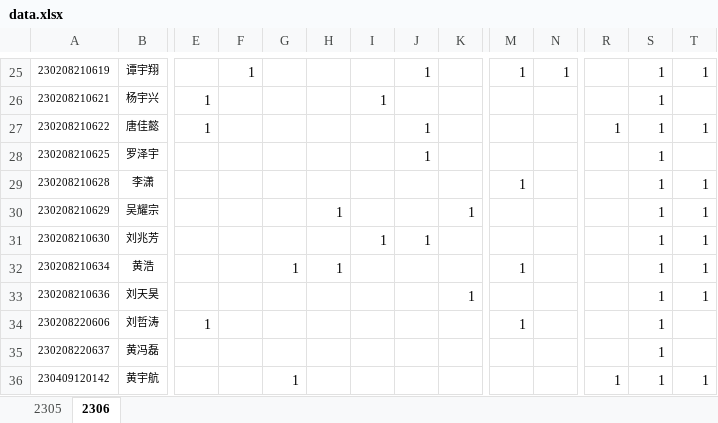
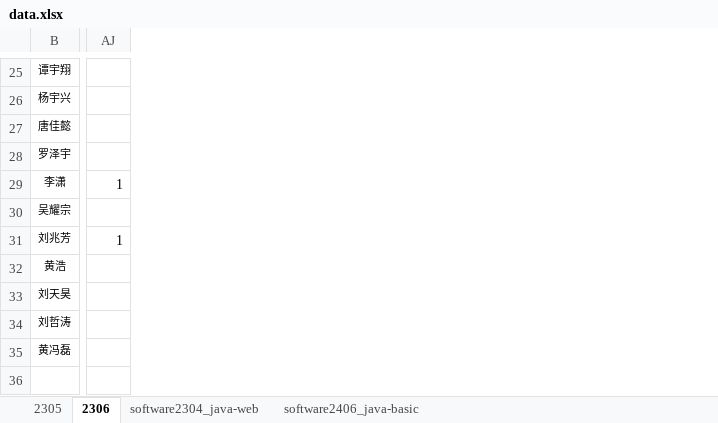
Before and after one commit to sanyedu/dice-race, an Excel workbook: backend/excel/data.xlsx, sheet 2306, drawn as a sheet; only a part is shown, gaps mark what is left out; values as stored, in another font and other column widths than the file's, no borders; removed rows and columns are numbered as before the commit, all else as after; rows hold the shown columns only; the diff covers the shown part only; the diff names each change by its address in the sheet, - before the commit and + after, or states it on an @@ line.

```diff
--- a/backend/excel/data.xlsx (sheet 2306)
+++ b/backend/excel/data.xlsx (sheet 2306)
+sheet tab: software2304_java-web
+sheet tab: software2406_java-basic
@@ column A hidden, rows 25-35: 230208210619 | 230208210621 | 230208210622 | 230208210625 | 230208210628 | 230208210629 | 230208210630 | 230208210634 | 230208210636 | 230208220606 | 230208220637 @@
@@ column F hidden, row 25: 1 @@
@@ column G hidden, row 32: 1 @@
@@ column H hidden, rows 30-32: 1 |  | 1 @@
@@ column I hidden, rows 26-31: 1 |  |  |  |  | 1 @@
@@ column J hidden, rows 25-31: 1 |  | 1 | 1 |  |  | 1 @@
@@ column K hidden, rows 30-33: 1 |  |  | 1 @@
@@ column M hidden, rows 25-34: 1 |  |  |  | 1 |  |  | 1 |  | 1 @@
@@ column N hidden, row 25: 1 @@
@@ column R hidden, row 27: 1 @@
@@ column S hidden, rows 25-35: all 1 @@
@@ column T hidden, rows 25-33: 1 |  | 1 |  | 1 | 1 | 1 | 1 | 1 @@
-AJ26:AJ27: 1
+AJ26:AJ27: (empty)
-AJ29: (empty)
+AJ29: 1
-AJ31: (empty)
+AJ31: 1
-AJ34: 1
+AJ34: (empty)
-row 36: 230409120142 | 黄宇航 |  |  | 1 |  |  |  |  |  |  | 1 | 1 | 1
```
Also changed, not shown: 5 added columns, 26 removed columns, 27 edited cells and cell formats elsewhere in this sheet, sheet 2305, hidden cells, 8 other files.
